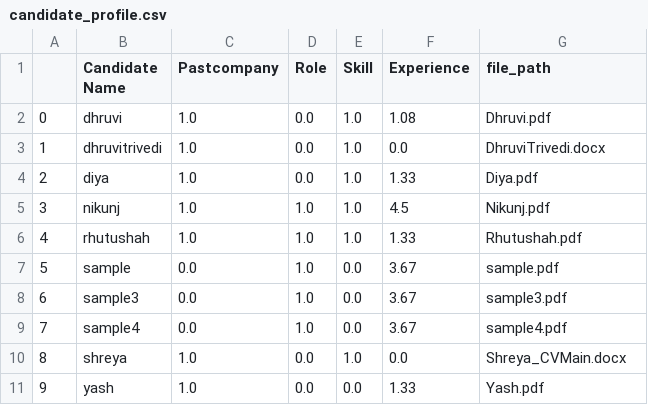
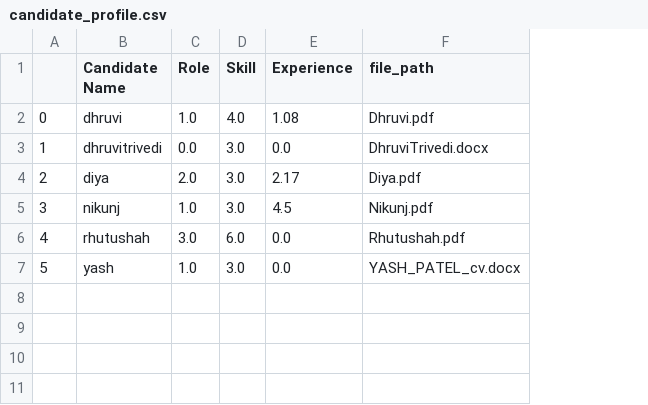
Before and after one commit to HarishKumarReddy2079/Resume-rank, a CSV file: Preprocess-JD/candidate_profile.csv, drawn as a sheet; removed rows and columns are numbered as before the commit, all else as after; the diff names each change by its address in the sheet, - before the commit and + after, or states it on an @@ line.

```diff
--- a/Preprocess-JD/candidate_profile.csv
+++ b/Preprocess-JD/candidate_profile.csv
-column C (Pastcompany), rows 2-6: all 1.0; row 11: 1.0
-C2 (Role): 0.0
+C2 (Role): 1.0
-D2 (Skill): 1.0
+D2 (Skill): 4.0
-D3:D5 (Skill): 1.0
+D3:D5 (Skill): 3.0
-C4 (Role): 0.0
+C4 (Role): 2.0
-E4 (Experience): 1.33
+E4 (Experience): 2.17
-C6 (Role): 1.0
+C6 (Role): 3.0
-D6 (Skill): 1.0
+D6 (Skill): 6.0
-E6 (Experience): 1.33
+E6 (Experience): 0.0
-row 7: 5 | sample | 0.0 | 1.0 | 0.0 | 3.67 | sample.pdf
-row 8: 6 | sample3 | 0.0 | 1.0 | 0.0 | 3.67 | sample3.pdf
-row 9: 7 | sample4 | 0.0 | 1.0 | 0.0 | 3.67 | sample4.pdf
-row 10: 8 | shreya | 1.0 | 0.0 | 1.0 | 0.0 | Shreya_CVMain.docx
@@ column A renumbered from row 7 down @@
-C7 (Role): 0.0
+C7 (Role): 1.0
-D7 (Skill): 0.0
+D7 (Skill): 3.0
-E7 (Experience): 1.33
+E7 (Experience): 0.0
-F7 (file_path): Yash.pdf
+F7 (file_path): YASH_PATEL_cv.docx
```
Also changed, not shown: Preprocess-JD/Result.csv, 36 other files.
